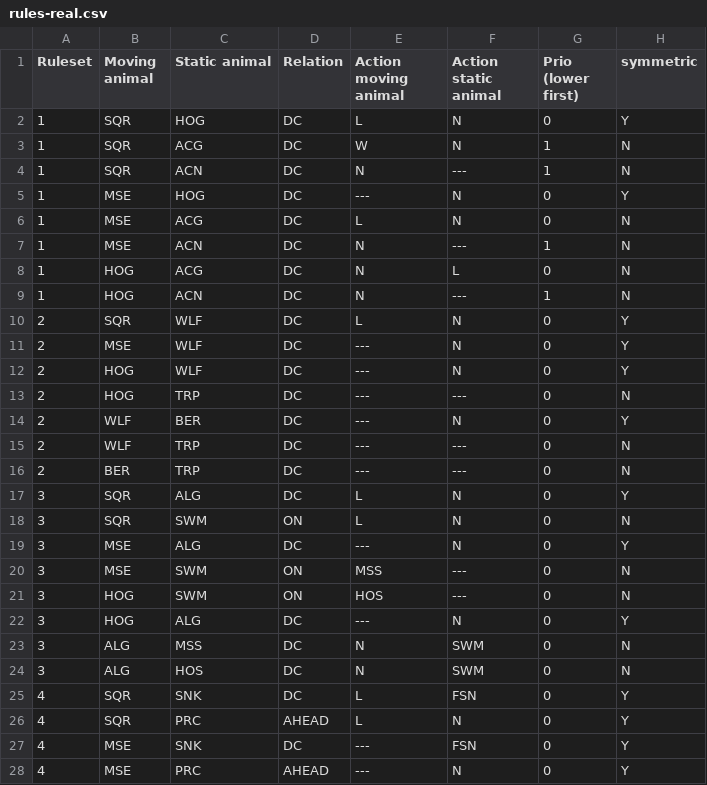
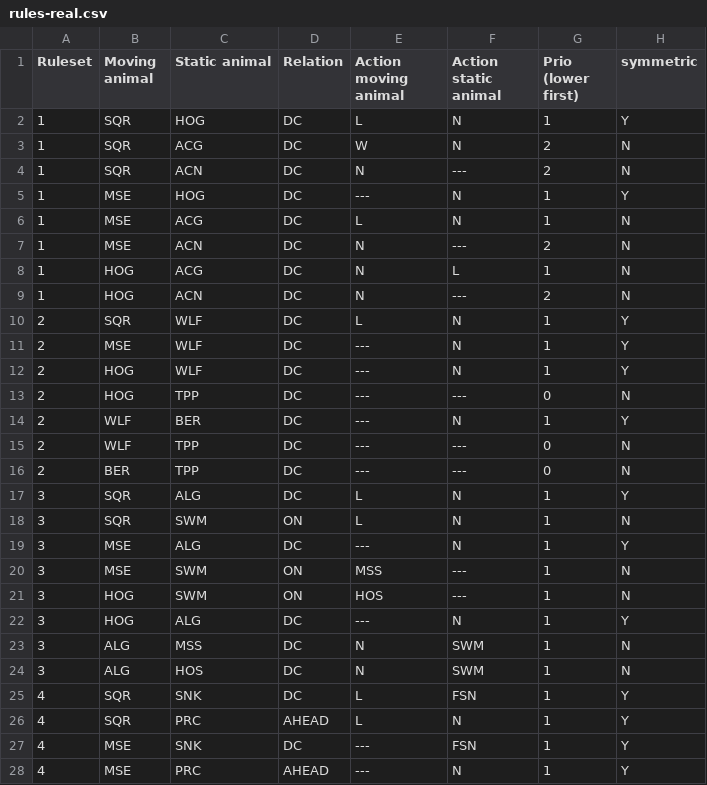
Before and after one commit to aorban/get-the-nut-solver, a CSV file: rules-real.csv, drawn as a sheet; only a part is shown; the diff covers the shown part only.

Commit message:
Rename TRP to TPP and adjust prio.

```diff
--- a/rules-real.csv
+++ b/rules-real.csv
@@ -1,28 +1,28 @@
 Ruleset,Moving animal,Static animal,Relation,Action moving animal,Action static animal,Prio (lower first),symmetric
-1,SQR,HOG,DC,L,N,0,Y
-1,SQR,ACG,DC,W,N,1,N
-1,SQR,ACN,DC,N,---,1,N
-1,MSE,HOG,DC,---,N,0,Y
-1,MSE,ACG,DC,L,N,0,N
-1,MSE,ACN,DC,N,---,1,N
-1,HOG,ACG,DC,N,L,0,N
-1,HOG,ACN,DC,N,---,1,N
-2,SQR,WLF,DC,L,N,0,Y
-2,MSE,WLF,DC,---,N,0,Y
-2,HOG,WLF,DC,---,N,0,Y
-2,HOG,TRP,DC,---,---,0,N
-2,WLF,BER,DC,---,N,0,Y
-2,WLF,TRP,DC,---,---,0,N
-2,BER,TRP,DC,---,---,0,N
-3,SQR,ALG,DC,L,N,0,Y
-3,SQR,SWM,ON,L,N,0,N
-3,MSE,ALG,DC,---,N,0,Y
-3,MSE,SWM,ON,MSS,---,0,N
-3,HOG,SWM,ON,HOS,---,0,N
-3,HOG,ALG,DC,---,N,0,Y
-3,ALG,MSS,DC,N,SWM,0,N
-3,ALG,HOS,DC,N,SWM,0,N
-4,SQR,SNK,DC,L,FSN,0,Y
-4,SQR,PRC,AHEAD,L,N,0,Y
-4,MSE,SNK,DC,---,FSN,0,Y
-4,MSE,PRC,AHEAD,---,N,0,Y
+1,SQR,HOG,DC,L,N,1,Y
+1,SQR,ACG,DC,W,N,2,N
+1,SQR,ACN,DC,N,---,2,N
+1,MSE,HOG,DC,---,N,1,Y
+1,MSE,ACG,DC,L,N,1,N
+1,MSE,ACN,DC,N,---,2,N
+1,HOG,ACG,DC,N,L,1,N
+1,HOG,ACN,DC,N,---,2,N
+2,SQR,WLF,DC,L,N,1,Y
+2,MSE,WLF,DC,---,N,1,Y
+2,HOG,WLF,DC,---,N,1,Y
+2,HOG,TPP,DC,---,---,0,N
+2,WLF,BER,DC,---,N,1,Y
+2,WLF,TPP,DC,---,---,0,N
+2,BER,TPP,DC,---,---,0,N
+3,SQR,ALG,DC,L,N,1,Y
+3,SQR,SWM,ON,L,N,1,N
+3,MSE,ALG,DC,---,N,1,Y
+3,MSE,SWM,ON,MSS,---,1,N
+3,HOG,SWM,ON,HOS,---,1,N
+3,HOG,ALG,DC,---,N,1,Y
+3,ALG,MSS,DC,N,SWM,1,N
+3,ALG,HOS,DC,N,SWM,1,N
+4,SQR,SNK,DC,L,FSN,1,Y
+4,SQR,PRC,AHEAD,L,N,1,Y
+4,MSE,SNK,DC,---,FSN,1,Y
+4,MSE,PRC,AHEAD,---,N,1,Y
```
Also changed, not shown: 4 edited cells elsewhere in this file, 2 other files.
